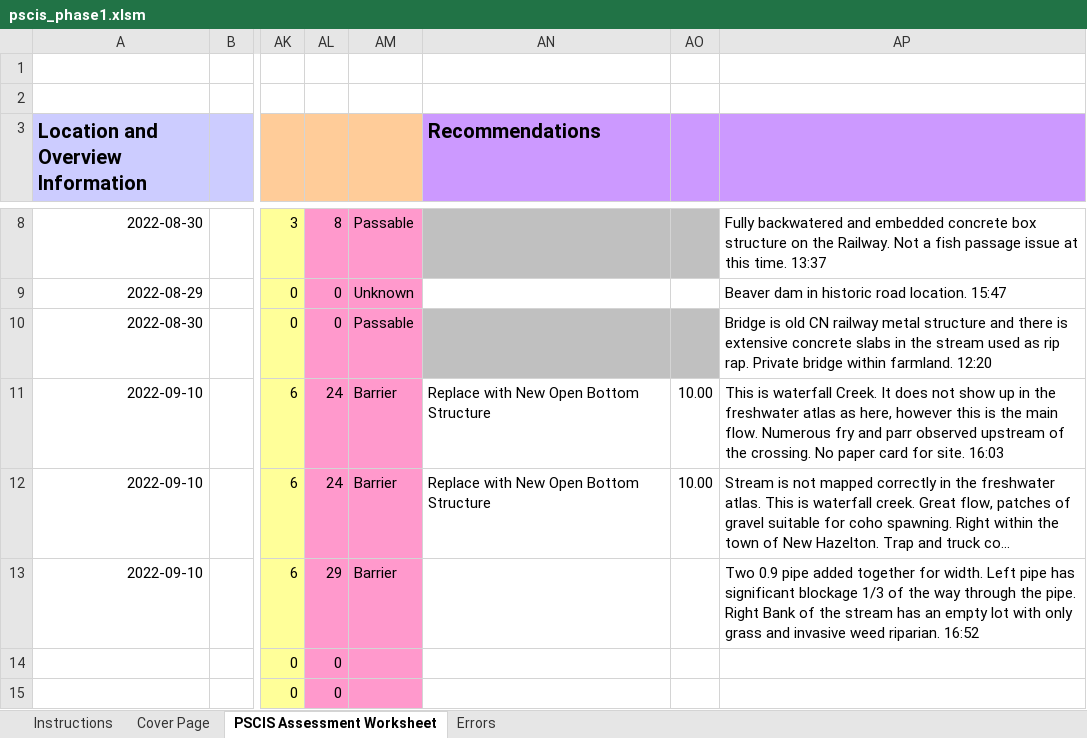
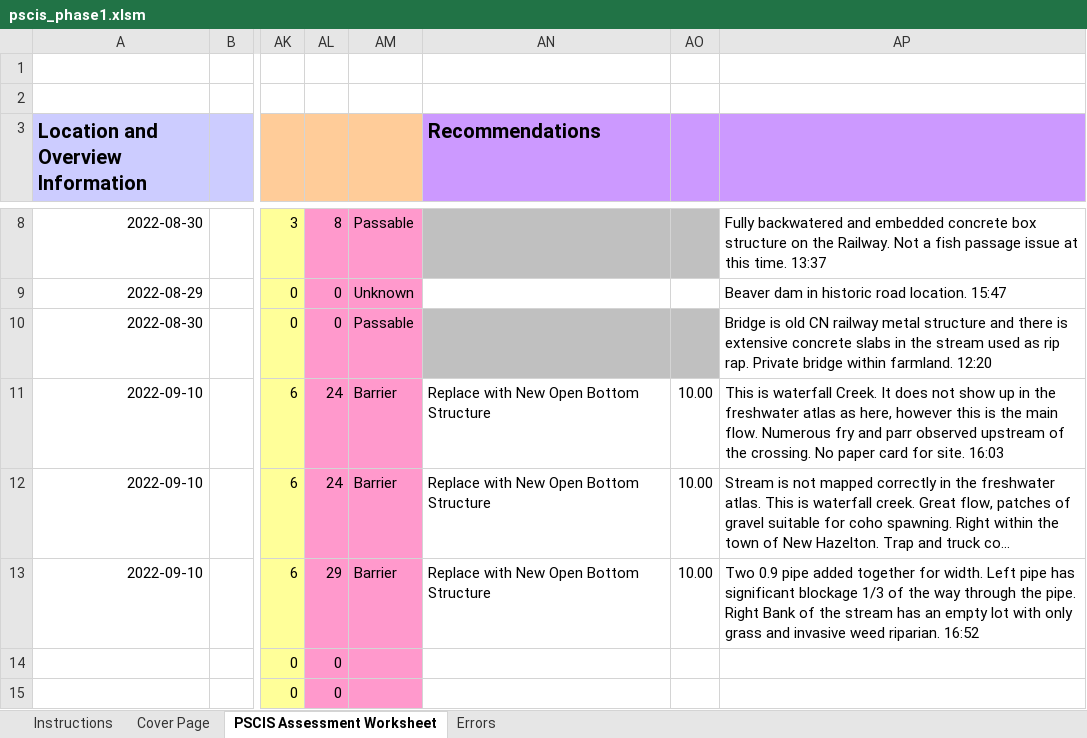
Before and after one commit to NewGraphEnvironment/fish_passage_bulkley_2022_reporting, an Excel workbook: data/pscis_phase1.xlsm, sheet PSCIS Assessment Worksheet, drawn as a sheet; only a part is shown, gaps mark what is left out; long unchanged cells end in …; values as stored, in another font and other column widths than the file's, no borders; charts and pictures and conditional formats not drawn; the diff names each change by its address in the sheet, - before the commit and + after, or states it on an @@ line.

```diff
--- a/data/pscis_phase1.xlsm (sheet PSCIS Assessment Worksheet)
+++ b/data/pscis_phase1.xlsm (sheet PSCIS Assessment Worksheet)
-AN13 (Recommendations): (empty)
+AN13 (Recommendations): Replace with New Open Bottom Structure
-AO13: (empty)
+AO13: 10.00
```
Also changed, not shown: charts or pictures, data/pscis_phase2.xlsm, data/pscis_reassessments.xlsm.
